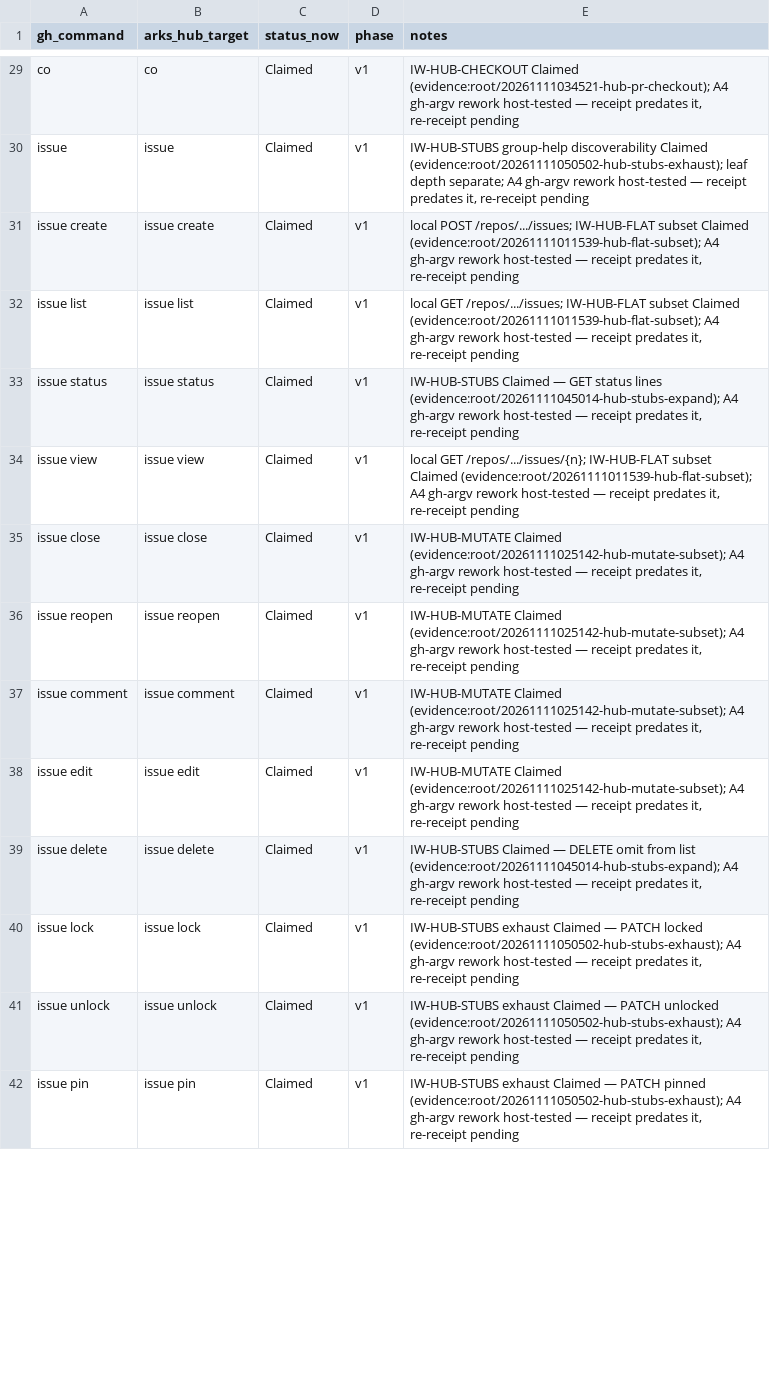
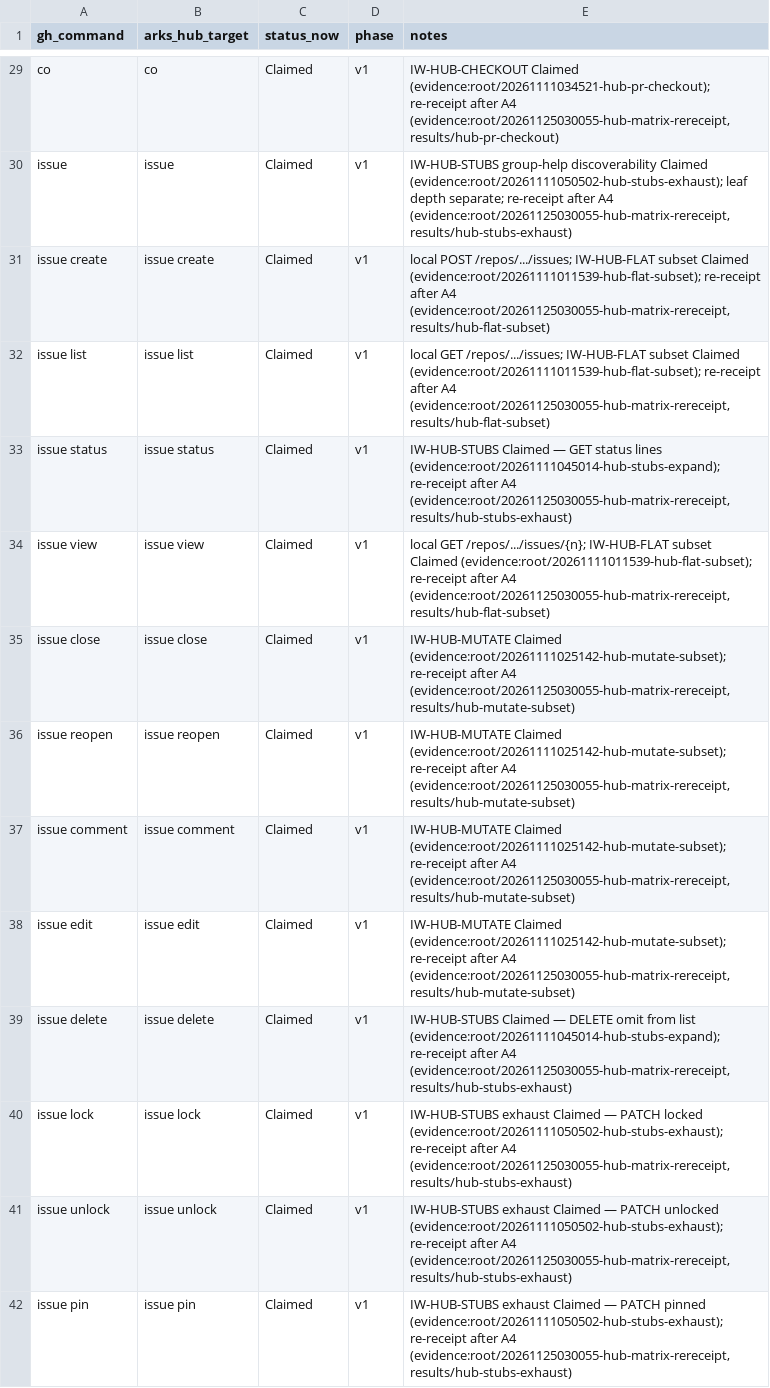
Before and after one commit to modootoday/arks, a CSV file: verify/matrices/hub-gh-arks-e2e-matrix.csv, drawn as a sheet; only a part is shown, gaps mark what is left out; the diff covers the shown part only; the diff names each change by its address in the sheet, - before the commit and + after, or states it on an @@ line.

Commit message:
docs(verify): claim hub rows from the Q17 Docker re-receipt
33 v1 Partial rows become Claimed and 95 Claimed rows drop their re-receipt
pending note, each citing its step output in the receipt.

```diff
--- a/verify/matrices/hub-gh-arks-e2e-matrix.csv
+++ b/verify/matrices/hub-gh-arks-e2e-matrix.csv
-E29 (notes): …Claimed (evidence:root/20261111034521-hub-pr-checkout); A4 gh-argv rework host-tested — receipt predates it, re-receipt pending
+E29 (notes): …Claimed (evidence:root/20261111034521-hub-pr-checkout); re-receipt after A4 (evidence:root/20261125030055-hub-matrix-rereceipt, results/hub-pr-checkout)
-E30 (notes): …depth separate; A4 gh-argv rework host-tested — receipt predates it, re-receipt pending
+E30 (notes): …depth separate; re-receipt after A4 (evidence:root/20261125030055-hub-matrix-rereceipt, results/hub-stubs-exhaust)
-E31 (notes): …Claimed (evidence:root/20261111011539-hub-flat-subset); A4 gh-argv rework host-tested — receipt predates it, re-receipt pending
+E31 (notes): …Claimed (evidence:root/20261111011539-hub-flat-subset); re-receipt after A4 (evidence:root/20261125030055-hub-matrix-rereceipt, results/hub-flat-subset)
-E32 (notes): …Claimed (evidence:root/20261111011539-hub-flat-subset); A4 gh-argv rework host-tested — receipt predates it, re-receipt pending
+E32 (notes): …Claimed (evidence:root/20261111011539-hub-flat-subset); re-receipt after A4 (evidence:root/20261125030055-hub-matrix-rereceipt, results/hub-flat-subset)
-E33 (notes): …lines (evidence:root/20261111045014-hub-stubs-expand); A4 gh-argv rework host-tested — receipt predates it, re-receipt pending
+E33 (notes): …lines (evidence:root/20261111045014-hub-stubs-expand); re-receipt after A4 (evidence:root/20261125030055-hub-matrix-rereceipt, results/hub-stubs-exhaust)
-E34 (notes): …Claimed (evidence:root/20261111011539-hub-flat-subset); A4 gh-argv rework host-tested — receipt predates it, re-receipt pending
+E34 (notes): …Claimed (evidence:root/20261111011539-hub-flat-subset); re-receipt after A4 (evidence:root/20261125030055-hub-matrix-rereceipt, results/hub-flat-subset)
-E35:E38 (notes): …Claimed (evidence:root/20261111025142-hub-mutate-subset); A4 gh-argv rework host-tested — receipt predates it, re-receipt pending
+E35:E38 (notes): …Claimed (evidence:root/20261111025142-hub-mutate-subset); re-receipt after A4 (evidence:root/20261125030055-hub-matrix-rereceipt, results/hub-mutate-subset)
-E39 (notes): …list (evidence:root/20261111045014-hub-stubs-expand); A4 gh-argv rework host-tested — receipt predates it, re-receipt pending
+E39 (notes): …list (evidence:root/20261111045014-hub-stubs-expand); re-receipt after A4 (evidence:root/20261125030055-hub-matrix-rereceipt, results/hub-stubs-exhaust)
-E40 (notes): …locked (evidence:root/20261111050502-hub-stubs-exhaust); A4 gh-argv rework host-tested — receipt predates it, re-receipt pending
+E40 (notes): …locked (evidence:root/20261111050502-hub-stubs-exhaust); re-receipt after A4 (evidence:root/20261125030055-hub-matrix-rereceipt, results/hub-stubs-exhaust)
-E41 (notes): …unlocked (evidence:root/20261111050502-hub-stubs-exhaust); A4 gh-argv rework host-tested — receipt predates it, re-receipt pending
+E41 (notes): …unlocked (evidence:root/20261111050502-hub-stubs-exhaust); re-receipt after A4 (evidence:root/20261125030055-hub-matrix-rereceipt, results/hub-stubs-exhaust)
-E42 (notes): …pinned (evidence:root/20261111050502-hub-stubs-exhaust); A4 gh-argv rework host-tested — receipt predates it, re-receipt pending
+E42 (notes): …pinned (evidence:root/20261111050502-hub-stubs-exhaust); re-receipt after A4 (evidence:root/20261125030055-hub-matrix-rereceipt, results/hub-stubs-exhaust)
```
Also changed, not shown: 147 edited cells elsewhere in this file.
